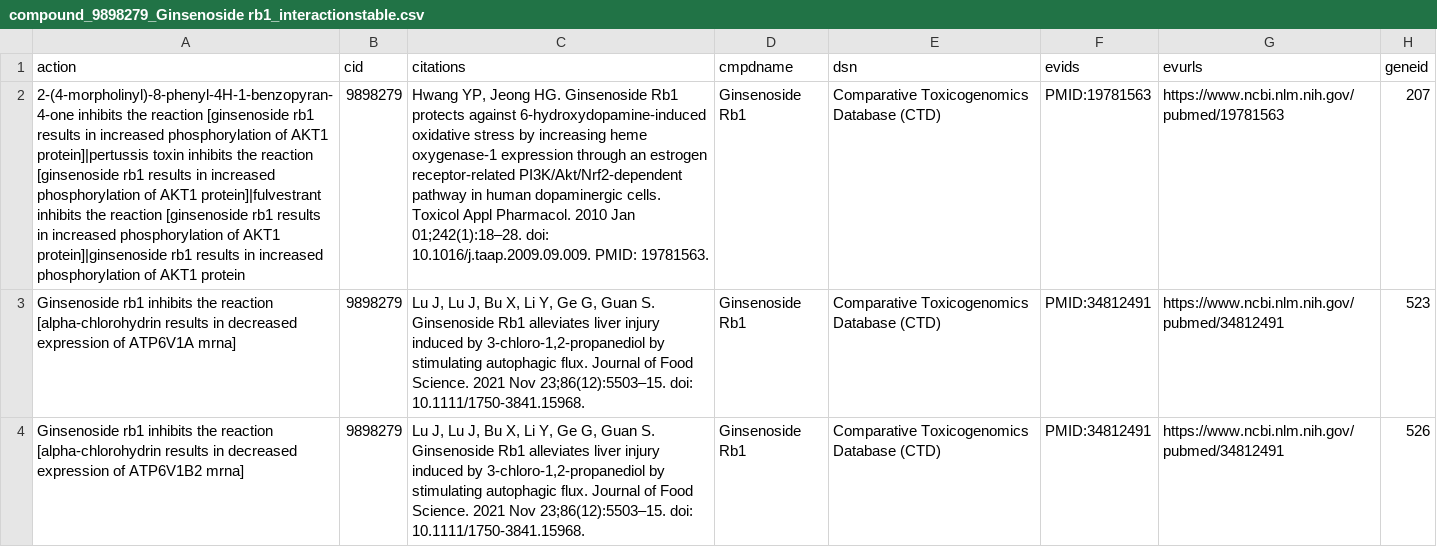
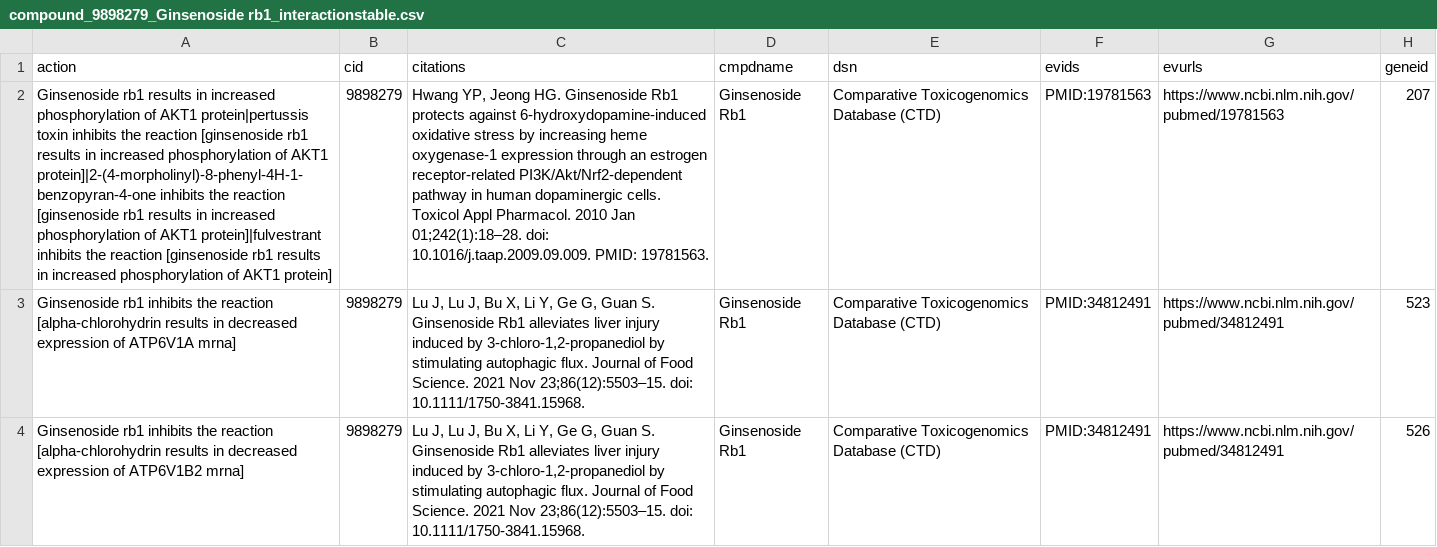
Before and after one commit to paulablancog/Drug-Discovery-App, a CSV file: 1.Chemical-Target Interactions/compound_9898279_Ginsenoside rb1_interactionstable.csv, drawn as a sheet; only a part is shown; the diff covers the shown part only; the diff names each change by its address in the sheet, - before the commit and + after, or states it on an @@ line.

```diff
--- a/1.Chemical-Target Interactions/compound_9898279_Ginsenoside rb1_interactionstable.csv
+++ b/1.Chemical-Target Interactions/compound_9898279_Ginsenoside rb1_interactionstable.csv
-A2 (action): 2-(4-morpholinyl)-8-phenyl-4H-1-benzopyran-4-one inhibits the reaction [ginsenoside rb1 results in increased phosphorylation of AKT1 protein]|pertussis toxin inhibits the reaction [ginsenoside rb1 results in increased phosphorylation of AKT1 protein]|fulvestrant inhibits the reaction [ginsenoside rb1 results in increased phosphorylation of AKT1 protein]|ginsenoside rb1 results in increased phosphorylation of AKT1 protein
+A2 (action): Ginsenoside rb1 results in increased phosphorylation of AKT1 protein|pertussis toxin inhibits the reaction [ginsenoside rb1 results in increased phosphorylation of AKT1 protein]|2-(4-morpholinyl)-8-phenyl-4H-1-benzopyran-4-one inhibits the reaction [ginsenoside rb1 results in increased phosphorylation of AKT1 protein]|fulvestrant inhibits the reaction [ginsenoside rb1 results in increased phosphorylation of AKT1 protein]
```
Also changed, not shown: 3 added rows, 3 removed rows and 14 edited cells elsewhere in this file, 1.Chemical-Target Interactions/compound_2370_bethanechol_interactionstable.csv, 1.Chemical-Target Interactions/compound_4011_maprotiline_interactionstable.csv, 46 other files.
